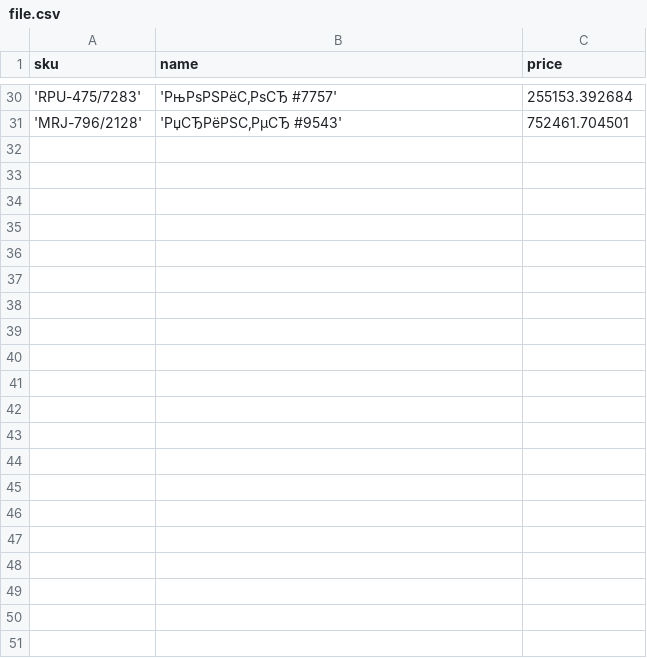
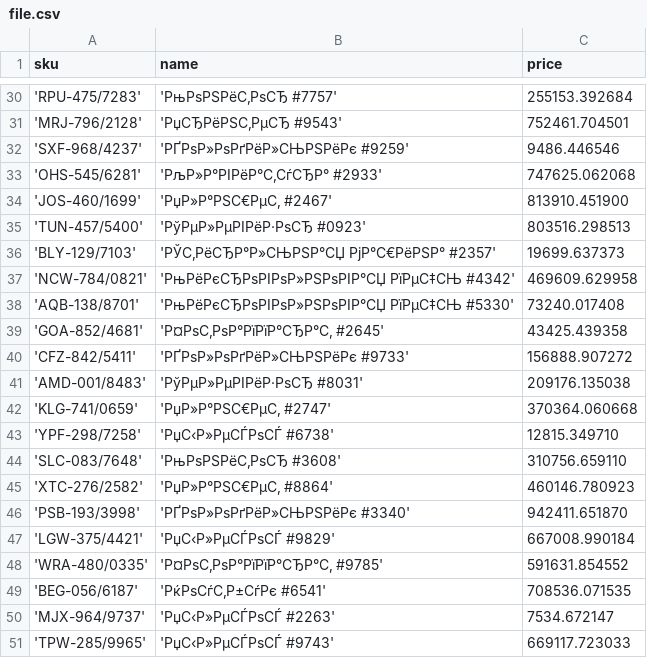
Before and after one commit to 4T-devs/sorting-app, a CSV file: results/file.csv, drawn as a sheet; only a part is shown, gaps mark what is left out; the diff names each change by its address in the sheet, - before the commit and + after, or states it on an @@ line.

```diff
--- a/results/file.csv
+++ b/results/file.csv
+row 32: 'SXF-968/4237' | 'РҐРѕР»РѕРґРёР»СЊРЅРёРє #9259' | 9486.446546
+row 33: 'OHS-545/6281' | 'РљР»Р°РІРёР°С‚СѓСЂР° #2933' | 747625.062068
+row 34: 'JOS-460/1699' | 'РџР»Р°РЅС€РµС‚ #2467' | 813910.451900
+row 35: 'TUN-457/5400' | 'РўРµР»РµРІРёР·РѕСЂ #0923' | 803516.298513
+row 36: 'BLY-129/7103' | 'РЎС‚РёСЂР°Р»СЊРЅР°СЏ РјР°С€РёРЅР° #2357' | 19699.637373
+row 37: 'NCW-784/0821' | 'РњРёРєСЂРѕРІРѕР»РЅРѕРІР°СЏ РїРµС‡СЊ #4342' | 469609.629958
+row 38: 'AQB-138/8701' | 'РњРёРєСЂРѕРІРѕР»РЅРѕРІР°СЏ РїРµС‡СЊ #5330' | 73240.017408
+row 39: 'GOA-852/4681' | 'Р¤РѕС‚РѕР°РїРїР°СЂР°С‚ #2645' | 43425.439358
+row 40: 'CFZ-842/5411' | 'РҐРѕР»РѕРґРёР»СЊРЅРёРє #9733' | 156888.907272
+row 41: 'AMD-001/8483' | 'РўРµР»РµРІРёР·РѕСЂ #8031' | 209176.135038
+row 42: 'KLG-741/0659' | 'РџР»Р°РЅС€РµС‚ #2747' | 370364.060668
+row 43: 'YPF-298/7258' | 'РџС‹Р»РµСЃРѕСЃ #6738' | 12815.349710
+row 44: 'SLC-083/7648' | 'РњРѕРЅРёС‚РѕСЂ #3608' | 310756.659110
+row 45: 'XTC-276/2582' | 'РџР»Р°РЅС€РµС‚ #8864' | 460146.780923
+row 46: 'PSB-193/3998' | 'РҐРѕР»РѕРґРёР»СЊРЅРёРє #3340' | 942411.651870
+row 47: 'LGW-375/4421' | 'РџС‹Р»РµСЃРѕСЃ #9829' | 667008.990184
+row 48: 'WRA-480/0335' | 'Р¤РѕС‚РѕР°РїРїР°СЂР°С‚ #9785' | 591631.854552
+row 49: 'BEG-056/6187' | 'РќРѕСѓС‚Р±СѓРє #6541' | 708536.071535
+row 50: 'MJX-964/9737' | 'РџС‹Р»РµСЃРѕСЃ #2263' | 7534.672147
+row 51: 'TPW-285/9965' | 'РџС‹Р»РµСЃРѕСЃ #9743' | 669117.723033
```
Also changed, not shown: 2 other files.
